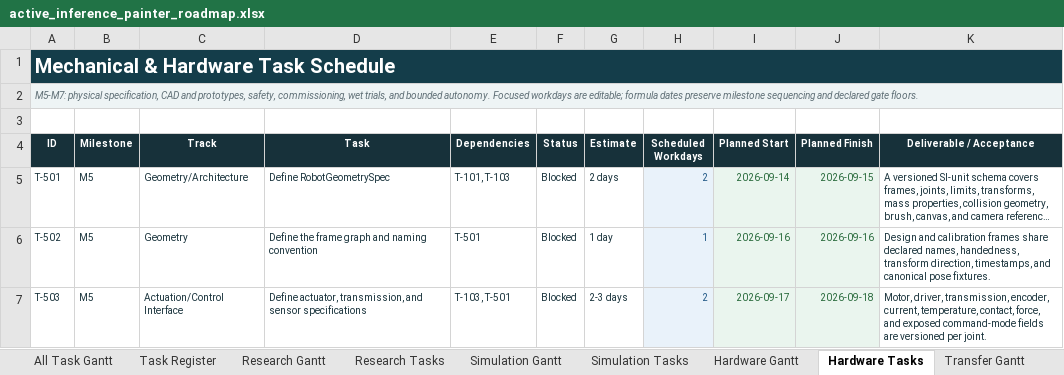
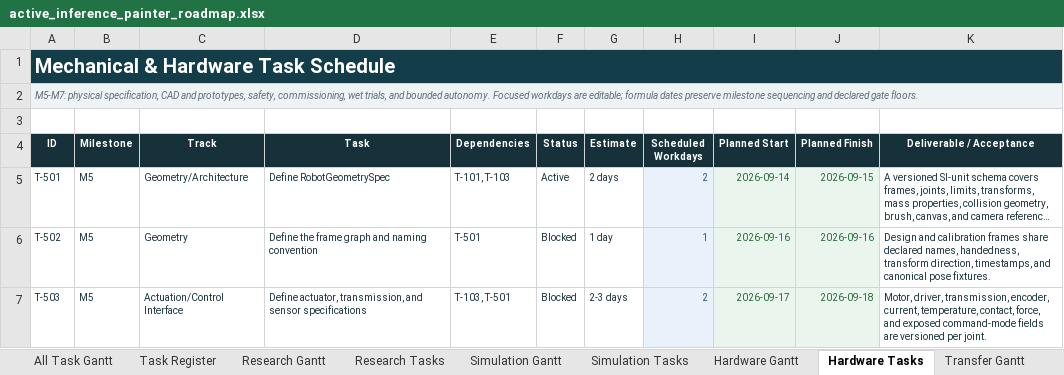
Before and after one commit to jacksonhill126/Active-Inference-Painter, an Excel workbook: planning/active_inference_painter_roadmap.xlsx, sheet Hardware Tasks, drawn as a sheet; only a part is shown; long unchanged cells end in …; values as stored, in another font and other column widths than the file's, no borders; table styles not drawn; the diff names each change by its address in the sheet, - before the commit and + after, or states it on an @@ line.

```diff
--- a/planning/active_inference_painter_roadmap.xlsx (sheet Hardware Tasks)
+++ b/planning/active_inference_painter_roadmap.xlsx (sheet Hardware Tasks)
-F5 (Status): Blocked
+F5 (Status): Active
```
Also changed, not shown: sheet Task Register, sheet All Task Gantt, sheet Research Tasks, sheet Simulation Tasks, sheet Simulation Gantt, sheet Research Gantt, 4 more sheets, formulas that keep their value, 47 other files.
